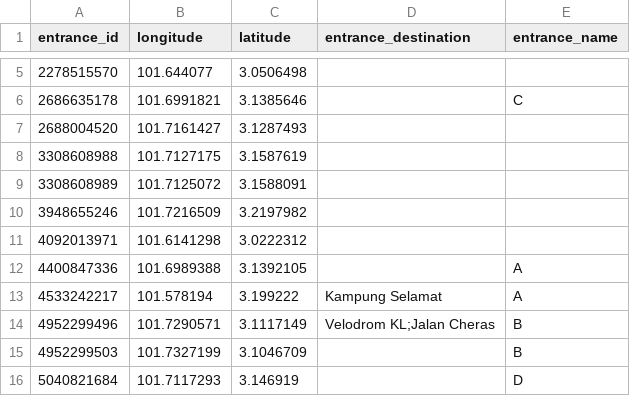
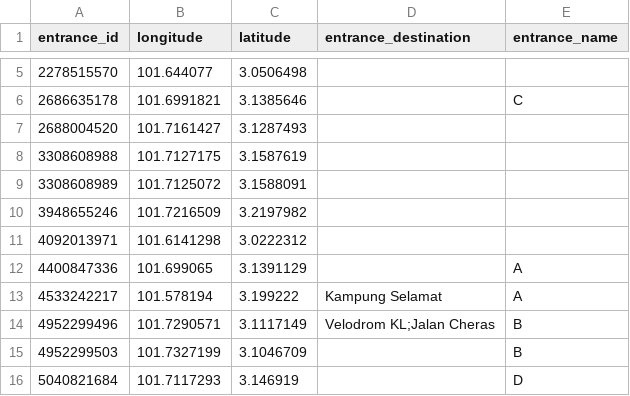
Before and after one commit to nabilersyad/transit-stations-database, a CSV file: data_cleansed/klang_valley_entrances_cleansed.csv, drawn as a sheet; only a part is shown, gaps mark what is left out.

```diff
--- a/data_cleansed/klang_valley_entrances_cleansed.csv
+++ b/data_cleansed/klang_valley_entrances_cleansed.csv
@@ -11,3 +11,3 @@ entrance_id,longitude,latitude,entrance_destination,entrance_name
 4092013971,101.6141298,3.0222312,,
-4400847336,101.6989388,3.1392105,,A
+4400847336,101.699065,3.1391129,,A
 4533242217,101.578194,3.199222,Kampung Selamat,A
```
Also changed, not shown: data/klang_valley_entrances.csv, 1 other file.
